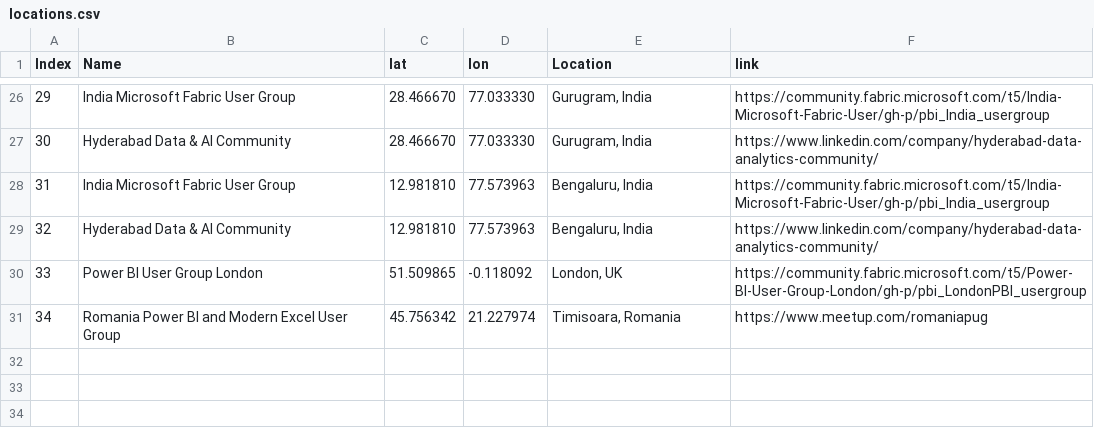
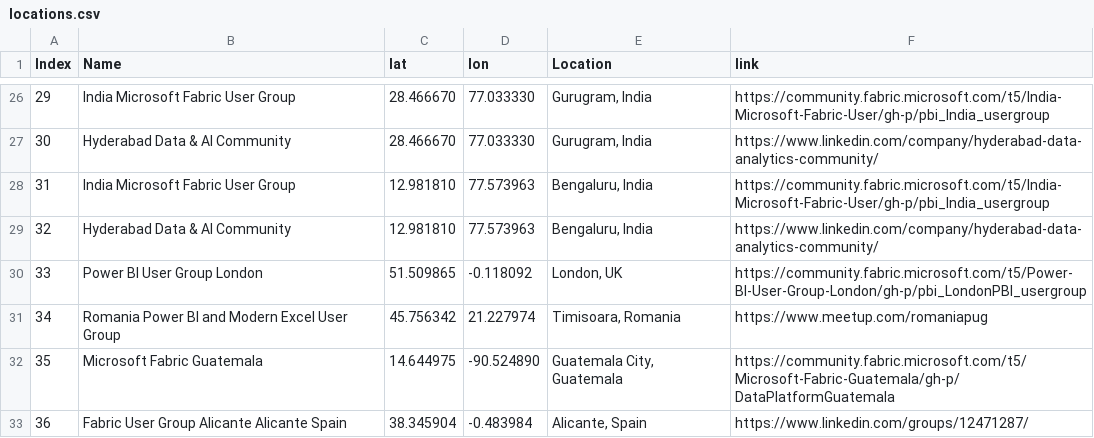
Before and after one commit to globalfabriccommunity/globalfabriccommunity.github.io, a CSV file: locations.csv, drawn as a sheet; only a part is shown, gaps mark what is left out; the diff names each change by its address in the sheet, - before the commit and + after, or states it on an @@ line.

Commit message:
added guatemala and spain UG

```diff
--- a/locations.csv
+++ b/locations.csv
+row 32: 35 | Microsoft Fabric Guatemala | 14.644975 | -90.524890 | Guatemala City, Guatemala | https://community.fabric.microsoft.com/t5/Microsoft-Fabric-Guatemala/gh-p/DataPlatformGuatemala
+row 33: 36 | Fabric User Group Alicante Alicante Spain | 38.345904 | -0.483984 | Alicante, Spain | https://www.linkedin.com/groups/12471287/
```
